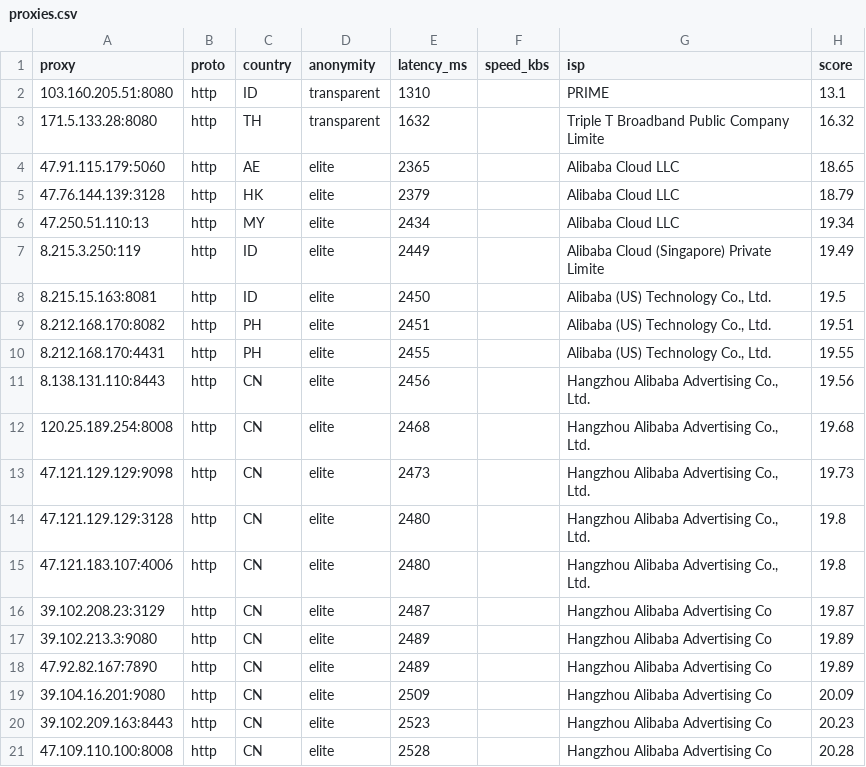
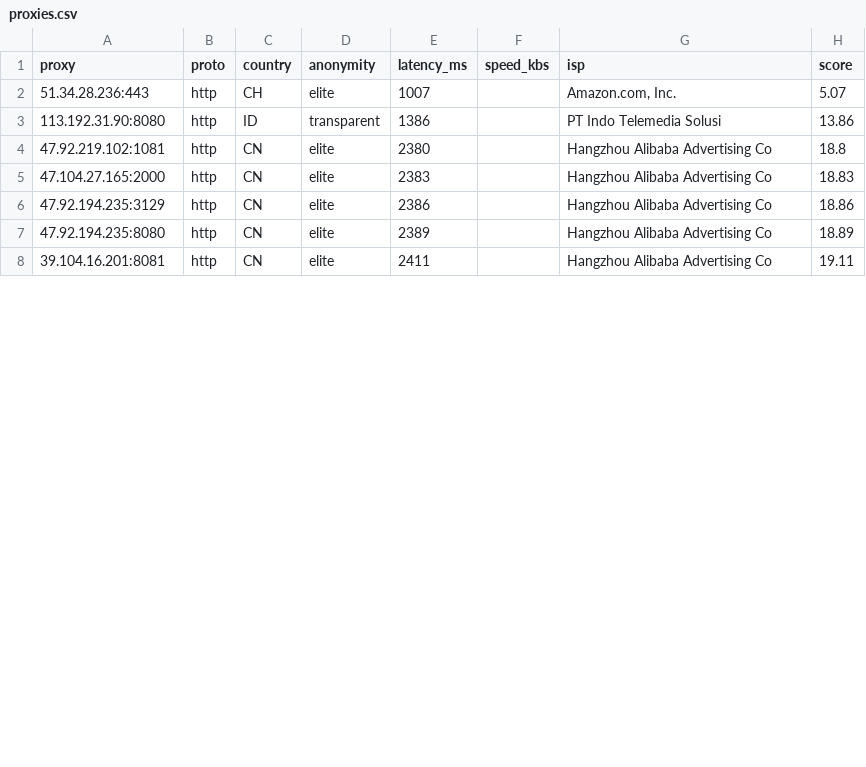
Before and after one commit to lucasjustinudin/Free-HighQuality-Proxy-Socks, a CSV file: output/proxies.csv, drawn as a sheet; only a part is shown; the diff covers the shown part only.

```diff
--- a/output/proxies.csv
+++ b/output/proxies.csv
@@ -1,21 +1,8 @@
 proxy,proto,country,anonymity,latency_ms,speed_kbs,isp,score
-103.160.205.51:8080,http,ID,transparent,1310,,PRIME,13.1
-171.5.133.28:8080,http,TH,transparent,1632,,Triple T Broadband Public Company Limite,16.32
-47.91.115.179:5060,http,AE,elite,2365,,Alibaba Cloud LLC,18.65
-47.76.144.139:3128,http,HK,elite,2379,,Alibaba Cloud LLC,18.79
-47.250.51.110:13,http,MY,elite,2434,,Alibaba Cloud LLC,19.34
-8.215.3.250:119,http,ID,elite,2449,,Alibaba Cloud (Singapore) Private Limite,19.49
-8.215.15.163:8081,http,ID,elite,2450,,"Alibaba (US) Technology Co., Ltd.",19.5
-8.212.168.170:8082,http,PH,elite,2451,,"Alibaba (US) Technology Co., Ltd.",19.51
-8.212.168.170:4431,http,PH,elite,2455,,"Alibaba (US) Technology Co., Ltd.",19.55
-8.138.131.110:8443,http,CN,elite,2456,,"Hangzhou Alibaba Advertising Co., Ltd.",19.56
-120.25.189.254:8008,http,CN,elite,2468,,"Hangzhou Alibaba Advertising Co., Ltd.",19.68
-47.121.129.129:9098,http,CN,elite,2473,,"Hangzhou Alibaba Advertising Co., Ltd.",19.73
-47.121.129.129:3128,http,CN,elite,2480,,"Hangzhou Alibaba Advertising Co., Ltd.",19.8
-47.121.183.107:4006,http,CN,elite,2480,,"Hangzhou Alibaba Advertising Co., Ltd.",19.8
-39.102.208.23:3129,http,CN,elite,2487,,Hangzhou Alibaba Advertising Co,19.87
-39.102.213.3:9080,http,CN,elite,2489,,Hangzhou Alibaba Advertising Co,19.89
-47.92.82.167:7890,http,CN,elite,2489,,Hangzhou Alibaba Advertising Co,19.89
-39.104.16.201:9080,http,CN,elite,2509,,Hangzhou Alibaba Advertising Co,20.09
-39.102.209.163:8443,http,CN,elite,2523,,Hangzhou Alibaba Advertising Co,20.23
-47.109.110.100:8008,http,CN,elite,2528,,Hangzhou Alibaba Advertising Co,20.28
+51.34.28.236:443,http,CH,elite,1007,,"Amazon.com, Inc.",5.07
+113.192.31.90:8080,http,ID,transparent,1386,,PT Indo Telemedia Solusi,13.86
+47.92.219.102:1081,http,CN,elite,2380,,Hangzhou Alibaba Advertising Co,18.8
+47.104.27.165:2000,http,CN,elite,2383,,Hangzhou Alibaba Advertising Co,18.83
+47.92.194.235:3129,http,CN,elite,2386,,Hangzhou Alibaba Advertising Co,18.86
+47.92.194.235:8080,http,CN,elite,2389,,Hangzhou Alibaba Advertising Co,18.89
+39.104.16.201:8081,http,CN,elite,2411,,Hangzhou Alibaba Advertising Co,19.11
```
Also changed, not shown: 3 added rows and 6 edited cells elsewhere in this file, 9 other files.
